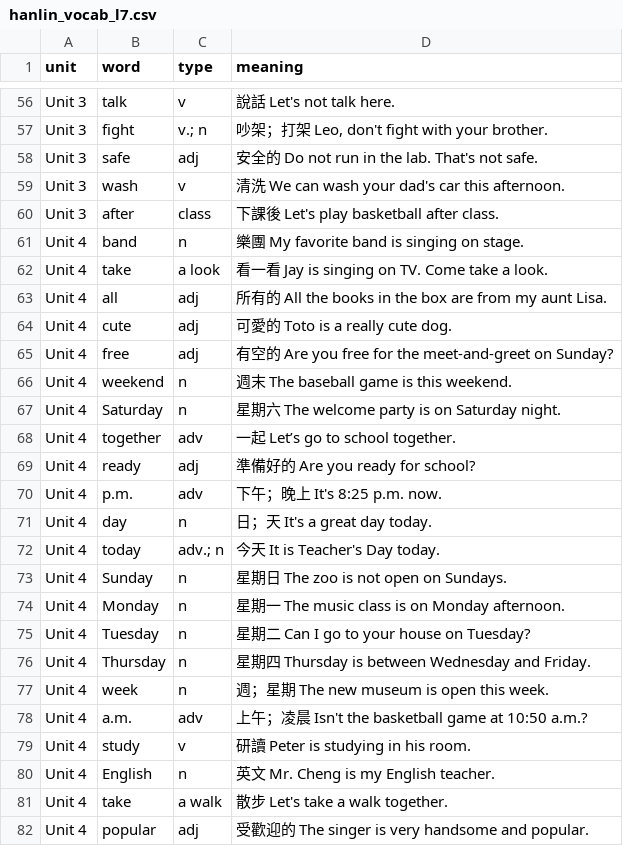
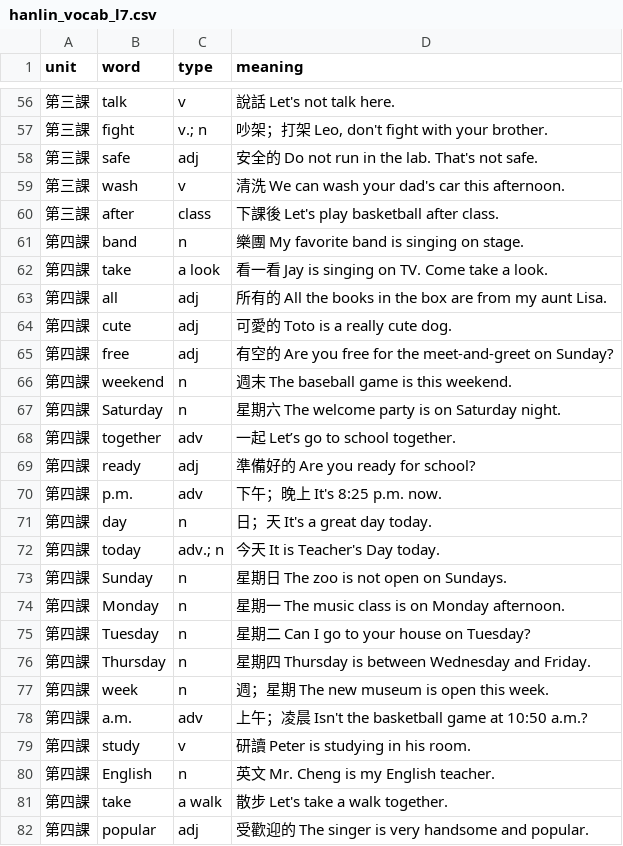
Before and after one commit to yusagi0603/taboola_cz, a CSV file: cz_english/data/vocab/hanlin_vocab_l7.csv, drawn as a sheet; only a part is shown, gaps mark what is left out; the diff covers the shown part only; the diff names each change by its address in the sheet, - before the commit and + after, or states it on an @@ line.

```diff
--- a/cz_english/data/vocab/hanlin_vocab_l7.csv
+++ b/cz_english/data/vocab/hanlin_vocab_l7.csv
-A56:A60 (unit): Unit 3
+A56:A60 (unit): 第三課
-A61:A82 (unit): Unit 4
+A61:A82 (unit): 第四課
```
Also changed, not shown: 3 added rows, 3 removed rows and 103 edited cells elsewhere in this file, 5 other files.
